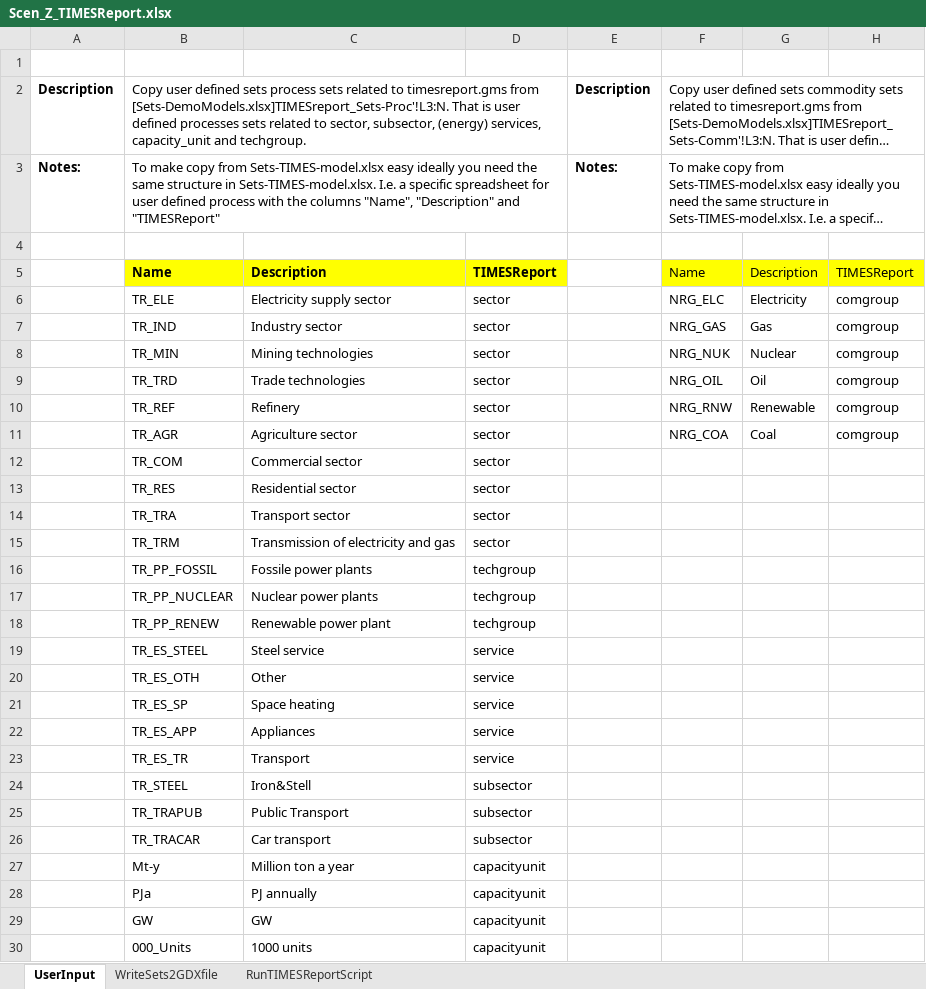
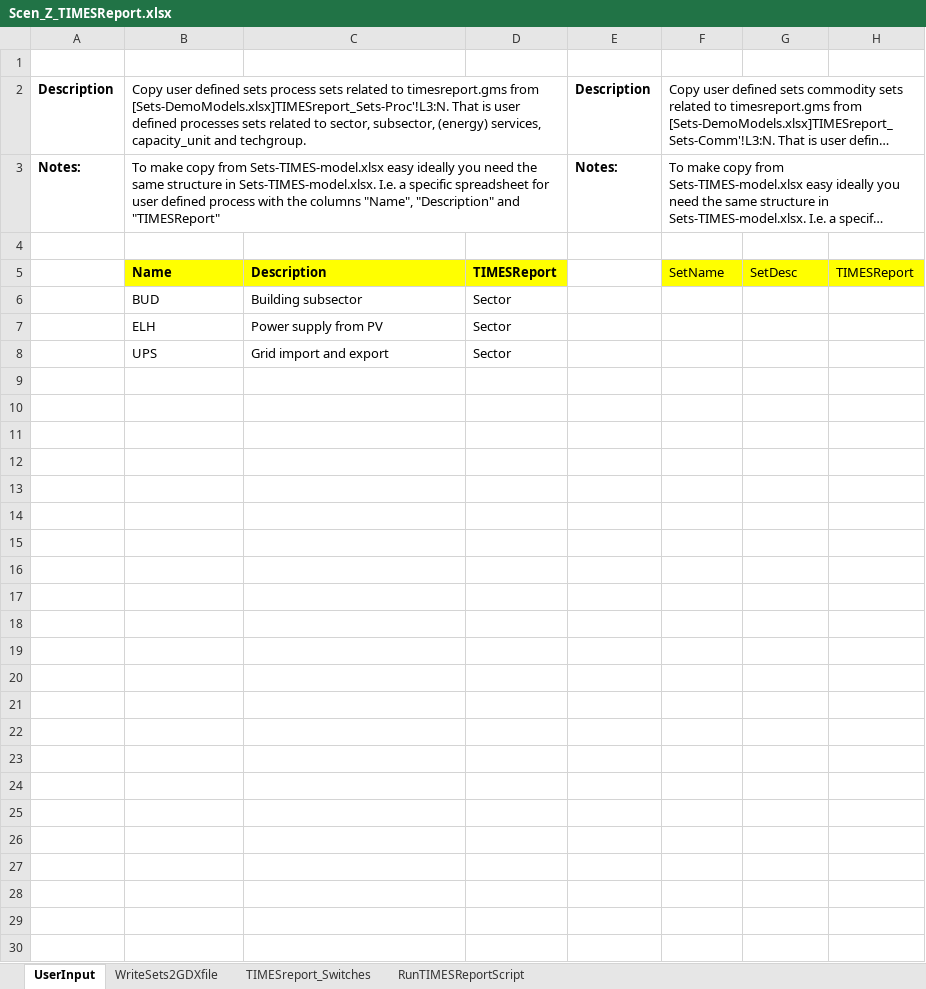
Before and after one commit to Energy-Modelling-Lab/DemoS_012_timesreport, an Excel workbook: SuppXLS/Scen_Z_TIMESReport.xlsx, sheet UserInput, drawn as a sheet; long unchanged cells end in …; values as stored, in another font and other column widths than the file's, no borders; removed rows and columns are numbered as before the commit, all else as after; the diff names each change by its address in the sheet, - before the commit and + after, or states it on an @@ line.

Commit message:
Scen_Z_TIMESReport.xlsx -CmdF_bot to create path based on the library containing the VTrun.cmd file (pathGAMS_WrkTIMES_Model). This makes the script more robust and makes it possible to use the script for parameteric scenarios as well. -Added dummy fill table. The fill table is added to ensure that VEDA updates excel file with the local path when opening and syncronizing the excel workbook. -TIMESreport_Switches sheet added to the workbook: This sheet adds "Report value flows by process (implies (FLO,1)=1)" and "Split investment according to hurdle rate" both are relevant for timesreport.gms
timesreport.gms
- Path name change: "pathTIMES" changed to "pathGAMS_WrkTIMES_Model"
- Removing redundant code
- Adding reporting of var_comnet
- Moving reporting of dummies outside sector loop (greatly improves performence of script for large models)
- Adding section "6.2 Reporting (model input reporting)" to highlight how model input can be included into the TIMESreport.

```diff
--- a/SuppXLS/Scen_Z_TIMESReport.xlsx (sheet UserInput)
+++ b/SuppXLS/Scen_Z_TIMESReport.xlsx (sheet UserInput)
+sheet tab: TIMESreport_Switches
-F5: Name
+F5: SetName
-G5: Description
+G5: SetDesc
-row 6:  | TR_ELE | Electricity supply sector | sector |  | NRG_ELC | Electricity | comgroup
-row 7:  | TR_IND | Industry sector | sector |  | NRG_GAS | Gas | comgroup
-row 8:  | TR_MIN | Mining technologies | sector |  | NRG_NUK | Nuclear | comgroup
-row 9:  | TR_TRD | Trade technologies | sector |  | NRG_OIL | Oil | comgroup
-row 10:  | TR_REF | Refinery | sector |  | NRG_RNW | Renewable | comgroup
-row 11:  | TR_AGR | Agriculture sector | sector |  | NRG_COA | Coal | comgroup
-row 12:  | TR_COM | Commercial sector | sector
-row 13:  | TR_RES | Residential sector | sector
-row 14:  | TR_TRA | Transport sector | sector
-row 15:  | TR_TRM | Transmission of electricity and gas | sector
-row 16:  | TR_PP_FOSSIL | Fossile power plants | techgroup
-row 17:  | TR_PP_NUCLEAR | Nuclear power plants | techgroup
-row 18:  | TR_PP_RENEW | Renewable power plant | techgroup
-row 19:  | TR_ES_STEEL | Steel service | service
-row 20:  | TR_ES_OTH | Other | service
-row 21:  | TR_ES_SP | Space heating | service
-row 22:  | TR_ES_APP | Appliances | service
-row 23:  | TR_ES_TR | Transport | service
-row 24:  | TR_STEEL | Iron&Stell | subsector
-row 25:  | TR_TRAPUB | Public Transport | subsector
-row 26:  | TR_TRACAR | Car transport | subsector
-row 27:  | Mt-y | Million ton a year | capacityunit
-row 28:  | PJa | PJ annually | capacityunit
-row 29:  | GW | GW | capacityunit
-row 30:  | 000_Units | 1000 units | capacityunit
+row 6:  | BUD | Building subsector | Sector
+row 7:  | ELH | Power supply from PV | Sector
+row 8:  | UPS | Grid import and export | Sector
```
Also changed, not shown: sheet WriteSets2GDXfile, sheet RunTIMESReportScript, charts or pictures, 1 other file.
